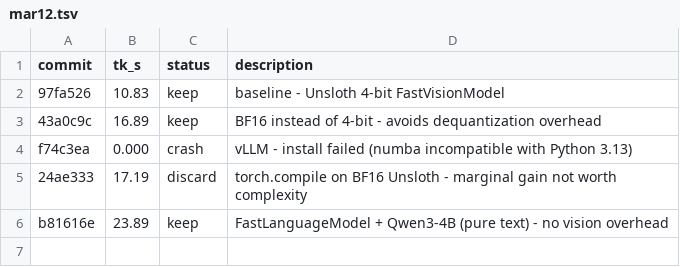
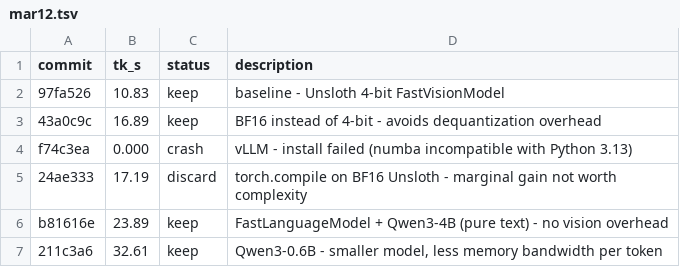
Before and after one commit to dt-lindberg/llm-turbo, a TSV file: src/outputs/mar12.tsv, drawn as a sheet; the diff names each change by its address in the sheet, - before the commit and + after, or states it on an @@ line.

```diff
--- a/src/outputs/mar12.tsv
+++ b/src/outputs/mar12.tsv
+row 7: 211c3a6 | 32.61 | keep | Qwen3-0.6B - smaller model, less memory bandwidth per token
```
Also changed, not shown: 1 other file.
